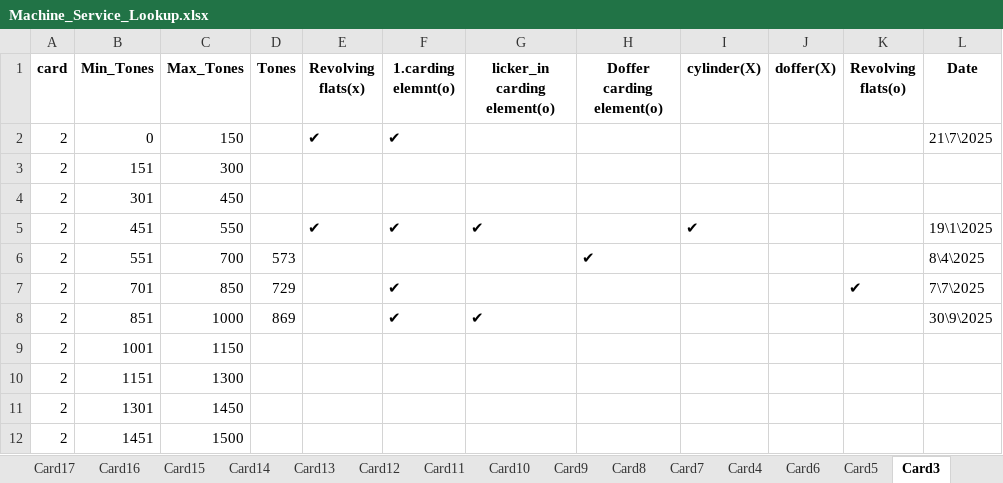
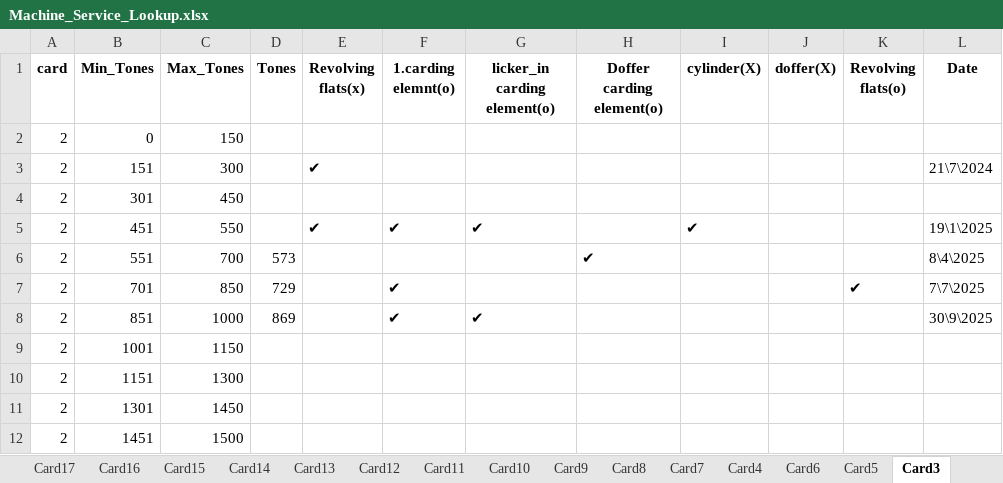
Before and after one commit to mahmedabdallh123/cmms, an Excel workbook: Machine_Service_Lookup.xlsx, sheet Card3, drawn as a sheet; values as stored, in another font and other column widths than the file's, no borders; the diff names each change by its address in the sheet, - before the commit and + after, or states it on an @@ line.

```diff
--- a/Machine_Service_Lookup.xlsx (sheet Card3)
+++ b/Machine_Service_Lookup.xlsx (sheet Card3)
-E2 (Revolving flats(x)): ✔
+E2 (Revolving flats(x)): (empty)
-F2 (1.carding elemnt(o)): ✔
+F2 (1.carding elemnt(o)): (empty)
-L2 (Date): 21\7\2025
+L2 (Date): (empty)
-E3 (Revolving flats(x)): (empty)
+E3 (Revolving flats(x)): ✔
-L3 (Date): (empty)
+L3 (Date): 21\7\2024
```
Also changed, not shown: sheet Card2.
